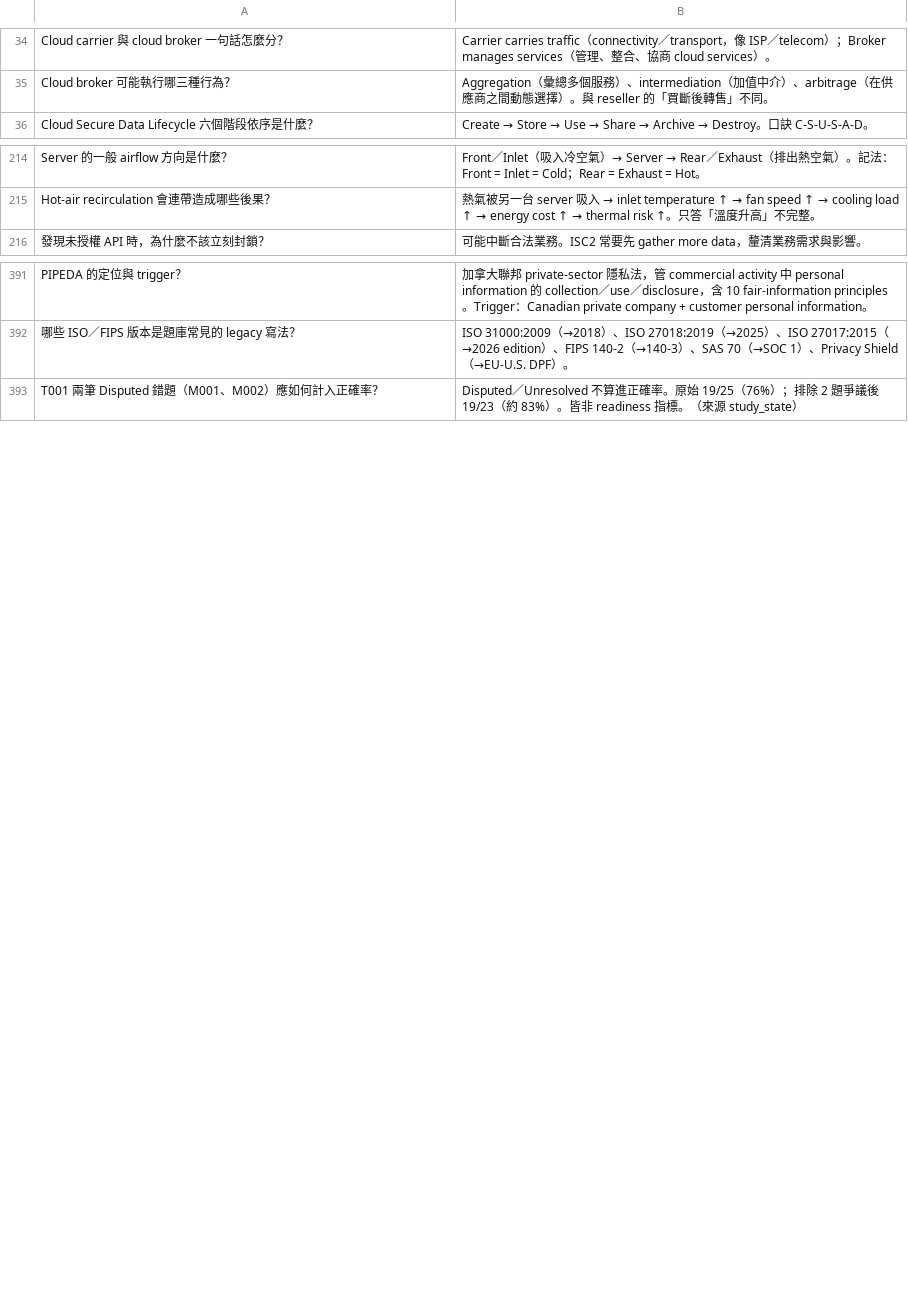
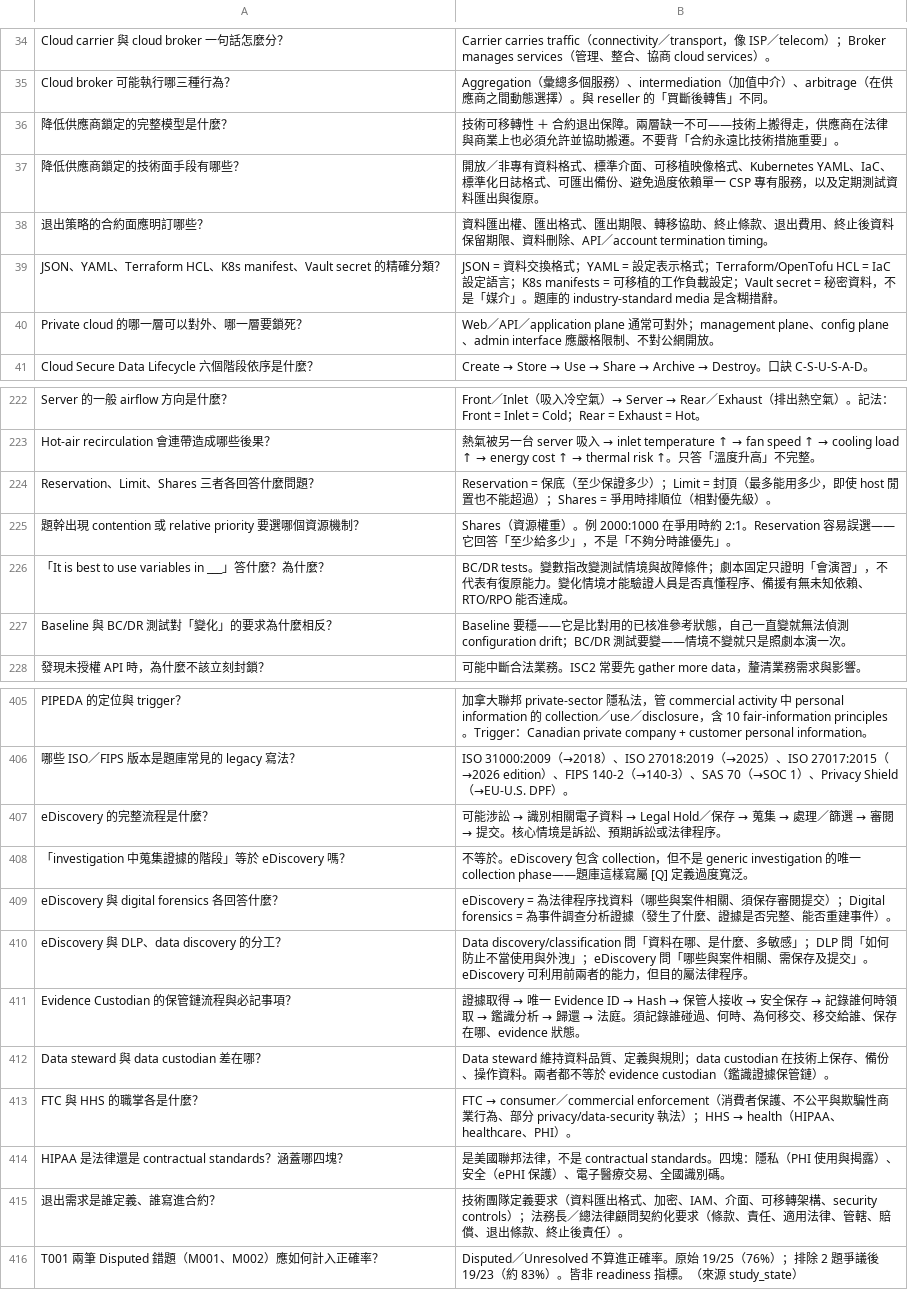
Before and after one commit to dennislee928/academy-central, a TSV file: CCSP/simulate-test/flash card/knowt-import-all.tsv, drawn as a sheet; only a part is shown, gaps mark what is left out; the diff covers the shown part only.

```diff
--- a/CCSP/simulate-test/flash card/knowt-import-all.tsv
+++ b/CCSP/simulate-test/flash card/knowt-import-all.tsv
@@ -35,2 +35,7 @@ Cloud carrier 與 cloud broker 一句話怎麼分？	Carrier carries traffic（c
 Cloud broker 可能執行哪三種行為？	Aggregation（彙總多個服務）、intermediation（加值中介）、arbitrage（在供應商之間動態選擇）。與 reseller 的「買斷後轉售」不同。
+降低供應商鎖定的完整模型是什麼？	技術可移轉性 ＋ 合約退出保障。兩層缺一不可——技術上搬得走，供應商在法律與商業上也必須允許並協助搬遷。不要背「合約永遠比技術措施重要」。
+降低供應商鎖定的技術面手段有哪些？	開放／非專有資料格式、標準介面、可移植映像格式、Kubernetes YAML、IaC、標準化日誌格式、可匯出備份、避免過度依賴單一 CSP 專有服務，以及定期測試資料匯出與復原。
+退出策略的合約面應明訂哪些？	資料匯出權、匯出格式、匯出期限、轉移協助、終止條款、退出費用、終止後資料保留期限、資料刪除、API／account termination timing。
+JSON、YAML、Terraform HCL、K8s manifest、Vault secret 的精確分類？	JSON = 資料交換格式；YAML = 設定表示格式；Terraform/OpenTofu HCL = IaC 設定語言；K8s manifests = 可移植的工作負載設定；Vault secret = 秘密資料，不是「媒介」。題庫的 industry-standard media 是含糊措辭。
+Private cloud 的哪一層可以對外、哪一層要鎖死？	Web／API／application plane 通常可對外；management plane、config plane、admin interface 應嚴格限制、不對公網開放。
 Cloud Secure Data Lifecycle 六個階段依序是什麼？	Create → Store → Use → Share → Archive → Destroy。口訣 C-S-U-S-A-D。
@@ -215,2 +223,6 @@ Server 的一般 airflow 方向是什麼？	Front／Inlet（吸入冷空氣）
 Hot-air recirculation 會連帶造成哪些後果？	熱氣被另一台 server 吸入 → inlet temperature ↑ → fan speed ↑ → cooling load ↑ → energy cost ↑ → thermal risk ↑。只答「溫度升高」不完整。
+Reservation、Limit、Shares 三者各回答什麼問題？	Reservation = 保底（至少保證多少）；Limit = 封頂（最多能用多少，即使 host 閒置也不能超過）；Shares = 爭用時排順位（相對優先級）。
+題幹出現 contention 或 relative priority 要選哪個資源機制？	Shares（資源權重）。例 2000:1000 在爭用時約 2:1。Reservation 容易誤選——它回答「至少給多少」，不是「不夠分時誰優先」。
+「It is best to use variables in ___」答什麼？為什麼？	BC/DR tests。變數指改變測試情境與故障條件；劇本固定只證明「會演習」，不代表有復原能力。變化情境才能驗證人員是否真懂程序、備援有無未知依賴、RTO/RPO 能否達成。
+Baseline 與 BC/DR 測試對「變化」的要求為什麼相反？	Baseline 要穩——它是比對用的已核准參考狀態，自己一直變就無法偵測 configuration drift；BC/DR 測試要變——情境不變就只是照劇本演一次。
 發現未授權 API 時，為什麼不該立刻封鎖？	可能中斷合法業務。ISC2 常要先 gather more data，釐清業務需求與影響。
@@ -392,2 +406,11 @@ PIPEDA 的定位與 trigger？	加拿大聯邦 private-sector 隱私法，管 co
 哪些 ISO／FIPS 版本是題庫常見的 legacy 寫法？	ISO 31000:2009（→2018）、ISO 27018:2019（→2025）、ISO 27017:2015（→2026 edition）、FIPS 140-2（→140-3）、SAS 70（→SOC 1）、Privacy Shield（→EU-U.S. DPF）。
+eDiscovery 的完整流程是什麼？	可能涉訟 → 識別相關電子資料 → Legal Hold／保存 → 蒐集 → 處理／篩選 → 審閱 → 提交。核心情境是訴訟、預期訴訟或法律程序。
+「investigation 中蒐集證據的階段」等於 eDiscovery 嗎？	不等於。eDiscovery 包含 collection，但不是 generic investigation 的唯一 collection phase——題庫這樣寫屬 [Q] 定義過度寬泛。
+eDiscovery 與 digital forensics 各回答什麼？	eDiscovery = 為法律程序找資料（哪些與案件相關、須保存審閱提交）；Digital forensics = 為事件調查分析證據（發生了什麼、證據是否完整、能否重建事件）。
+eDiscovery 與 DLP、data discovery 的分工？	Data discovery/classification 問「資料在哪、是什麼、多敏感」；DLP 問「如何防止不當使用與外洩」；eDiscovery 問「哪些與案件相關、需保存及提交」。eDiscovery 可利用前兩者的能力，但目的屬法律程序。
+Evidence Custodian 的保管鏈流程與必記事項？	證據取得 → 唯一 Evidence ID → Hash → 保管人接收 → 安全保存 → 記錄誰何時領取 → 鑑識分析 → 歸還 → 法庭。須記錄誰碰過、何時、為何移交、移交給誰、保存在哪、evidence 狀態。
+Data steward 與 data custodian 差在哪？	Data steward 維持資料品質、定義與規則；data custodian 在技術上保存、備份、操作資料。兩者都不等於 evidence custodian（鑑識證據保管鏈）。
+FTC 與 HHS 的職掌各是什麼？	FTC → consumer／commercial enforcement（消費者保護、不公平與欺騙性商業行為、部分 privacy/data-security 執法）；HHS → health（HIPAA、healthcare、PHI）。
+HIPAA 是法律還是 contractual standards？涵蓋哪四塊？	是美國聯邦法律，不是 contractual standards。四塊：隱私（PHI 使用與揭露）、安全（ePHI 保護）、電子醫療交易、全國識別碼。
+退出需求是誰定義、誰寫進合約？	技術團隊定義要求（資料匯出格式、加密、IAM、介面、可移轉架構、security controls）；法務長／總法律顧問契約化要求（條款、責任、適用法律、管轄、賠償、退出條款、終止後責任）。
 T001 兩筆 Disputed 錯題（M001、M002）應如何計入正確率？	Disputed／Unresolved 不算進正確率。原始 19/25（76%）；排除 2 題爭議後 19/23（約 83%）。皆非 readiness 指標。（來源 study_state）
```
Also changed, not shown: 5 added rows elsewhere in this file, CCSP/simulate-test/flash card/knowt-d1-cloud-concepts.tsv, CCSP/simulate-test/flash card/knowt-d2-data-security.tsv, 4 other files.
